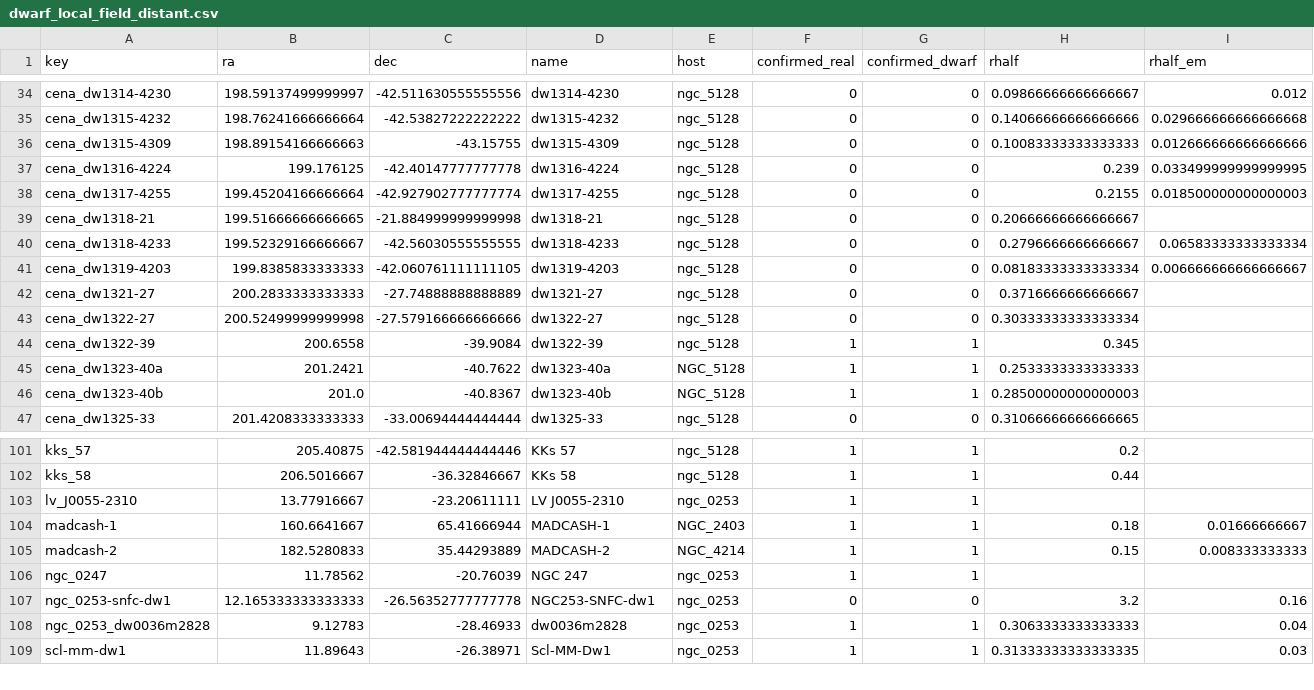
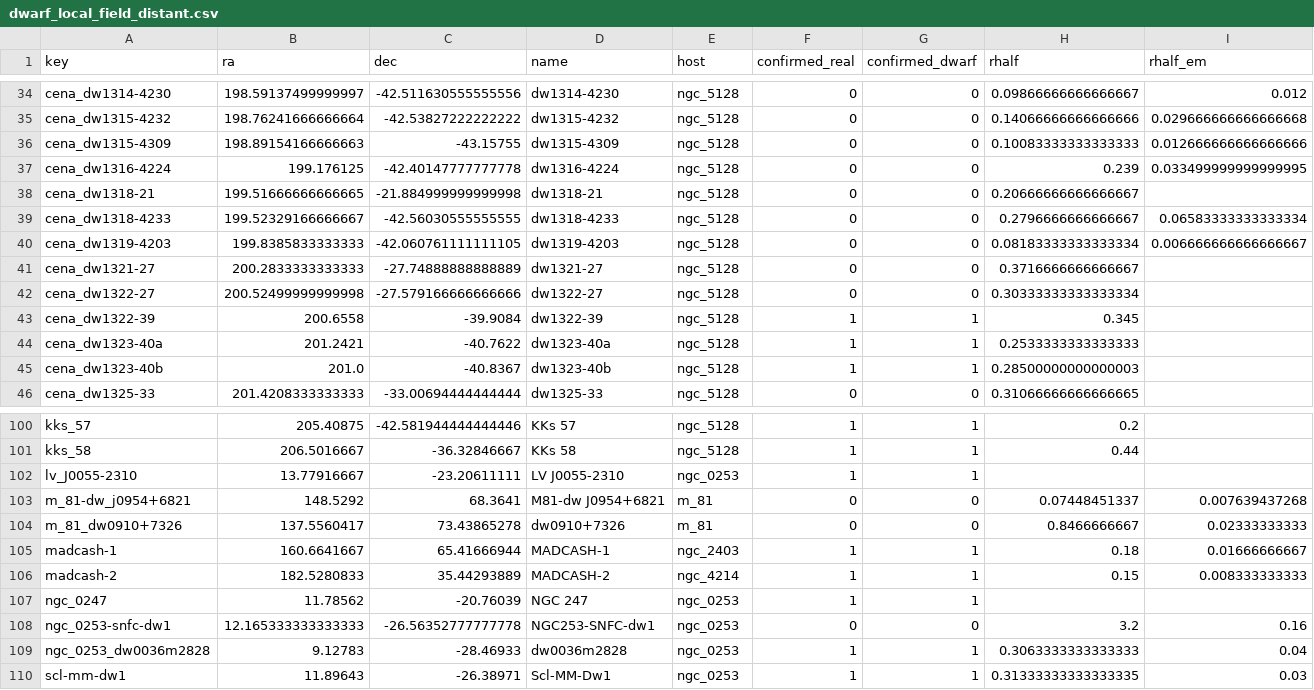
Before and after one commit to apace7/local_volume_database, a CSV file: data/dwarf_local_field_distant.csv, drawn as a sheet; only a part is shown, gaps mark what is left out; removed rows and columns are numbered as before the commit, all else as after; rows hold the shown columns only; the diff names each change by its address in the sheet, - before the commit and + after, or states it on an @@ line.

```diff
--- a/data/dwarf_local_field_distant.csv
+++ b/data/dwarf_local_field_distant.csv
-row 38: cena_dw1317-4255 | 199.45204166666664 | -42.927902777777774 | dw1317-4255 | ngc_5128 | 0 | 0 | 0.2155 | 0.018500000000000003
-E44:E45 (host): NGC_5128
+E44:E45 (host): ngc_5128
+row 103: m_81-dw_j0954+6821 | 148.5292 | 68.3641 | M81-dw J0954+6821 | m_81 | 0 | 0 | 0.07448451337 | 0.007639437268
+row 104: m_81_dw0910+7326 | 137.5560417 | 73.43865278 | dw0910+7326 | m_81 | 0 | 0 | 0.8466666667 | 0.02333333333
-E105 (host): NGC_2403
+E105 (host): ngc_2403
-E106 (host): NGC_4214
+E106 (host): ngc_4214
```
Also changed, not shown: data/dwarf_all.csv, data/dwarf_local_field.csv, 57 other files.
